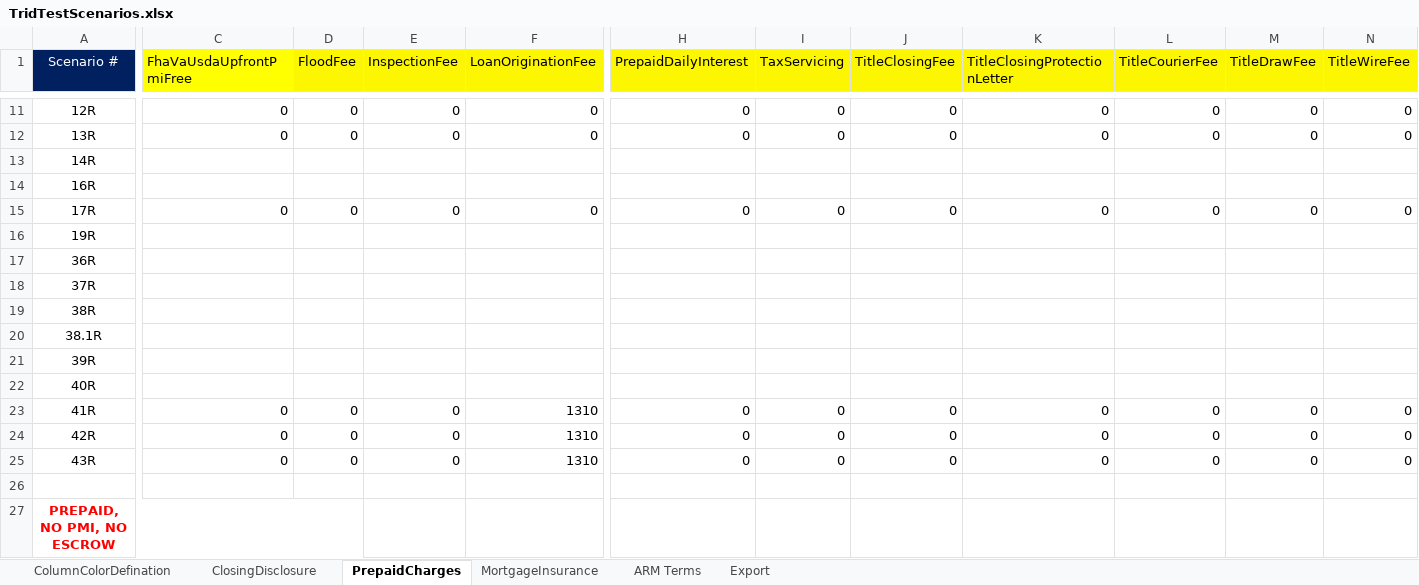
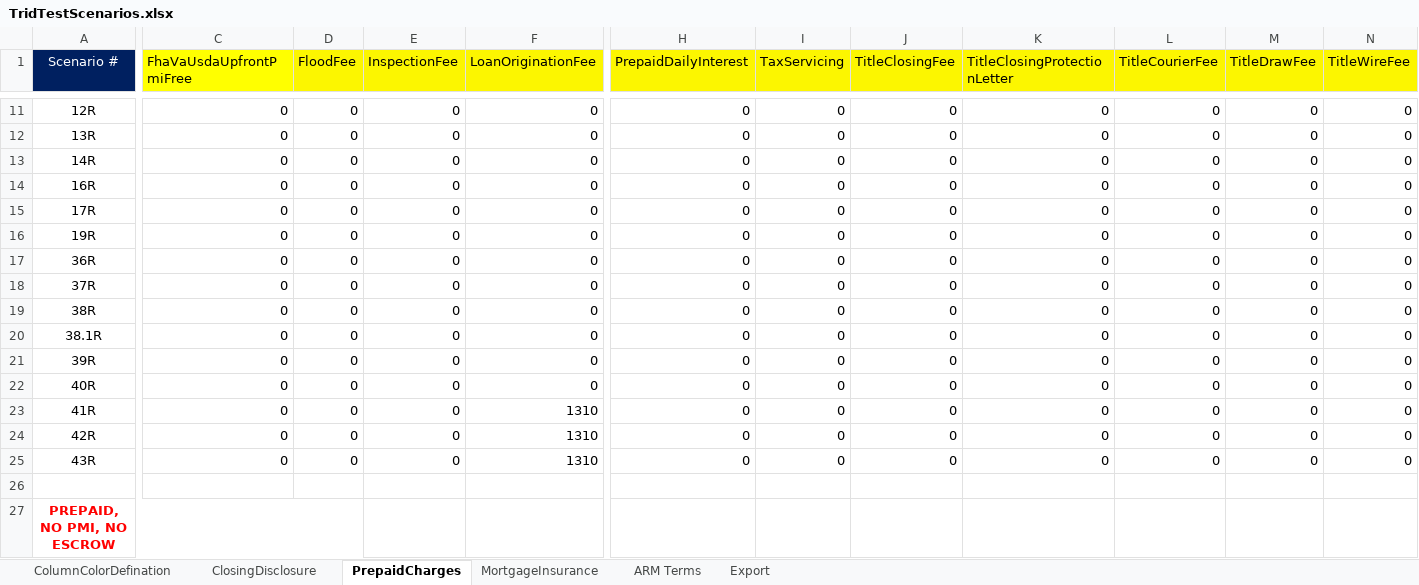
Before and after one commit to sagarsandeep/TRID, an Excel workbook: SpecFramework/FeatureFiles/DataResources/TridTestScenarios.xlsx, sheet PrepaidCharges, drawn as a sheet; only a part is shown, gaps mark what is left out; values as stored, in another font and other column widths than the file's, no borders; the diff covers the shown part only; the diff names each change by its address in the sheet, - before the commit and + after, or states it on an @@ line.

```diff
--- a/SpecFramework/FeatureFiles/DataResources/TridTestScenarios.xlsx (sheet PrepaidCharges)
+++ b/SpecFramework/FeatureFiles/DataResources/TridTestScenarios.xlsx (sheet PrepaidCharges)
-C13:C14 (FhaVaUsdaUpfrontPmiFree): (empty)
+C13:C14 (FhaVaUsdaUpfrontPmiFree): 0
-D13:D14 (FloodFee): (empty)
+D13:D14 (FloodFee): 0
-E13:E14 (InspectionFee): (empty)
+E13:E14 (InspectionFee): 0
-F13:F14 (LoanOriginationFee): (empty)
+F13:F14 (LoanOriginationFee): 0
-H13:H14 (PrepaidDailyInterest): (empty)
+H13:H14 (PrepaidDailyInterest): 0
-I13:I14 (TaxServicing): (empty)
+I13:I14 (TaxServicing): 0
-J13:J14 (TitleClosingFee): (empty)
+J13:J14 (TitleClosingFee): 0
-K13:K14 (TitleClosingProtectionLetter): (empty)
+K13:K14 (TitleClosingProtectionLetter): 0
-L13:L14 (TitleCourierFee): (empty)
+L13:L14 (TitleCourierFee): 0
-M13:M14 (TitleDrawFee): (empty)
+M13:M14 (TitleDrawFee): 0
-N13:N14 (TitleWireFee): (empty)
+N13:N14 (TitleWireFee): 0
-C16:C22 (FhaVaUsdaUpfrontPmiFree): (empty)
+C16:C22 (FhaVaUsdaUpfrontPmiFree): 0
-D16:D22 (FloodFee): (empty)
+D16:D22 (FloodFee): 0
-E16:E22 (InspectionFee): (empty)
+E16:E22 (InspectionFee): 0
-F16:F22 (LoanOriginationFee): (empty)
+F16:F22 (LoanOriginationFee): 0
-H16:H22 (PrepaidDailyInterest): (empty)
+H16:H22 (PrepaidDailyInterest): 0
-I16:I22 (TaxServicing): (empty)
+I16:I22 (TaxServicing): 0
-J16:J22 (TitleClosingFee): (empty)
+J16:J22 (TitleClosingFee): 0
-K16:K22 (TitleClosingProtectionLetter): (empty)
+K16:K22 (TitleClosingProtectionLetter): 0
-L16:L22 (TitleCourierFee): (empty)
+L16:L22 (TitleCourierFee): 0
-M16:M22 (TitleDrawFee): (empty)
+M16:M22 (TitleDrawFee): 0
-N16:N22 (TitleWireFee): (empty)
+N16:N22 (TitleWireFee): 0
```
Also changed, not shown: 178 edited cells elsewhere in this sheet, sheet ClosingDisclosure.
